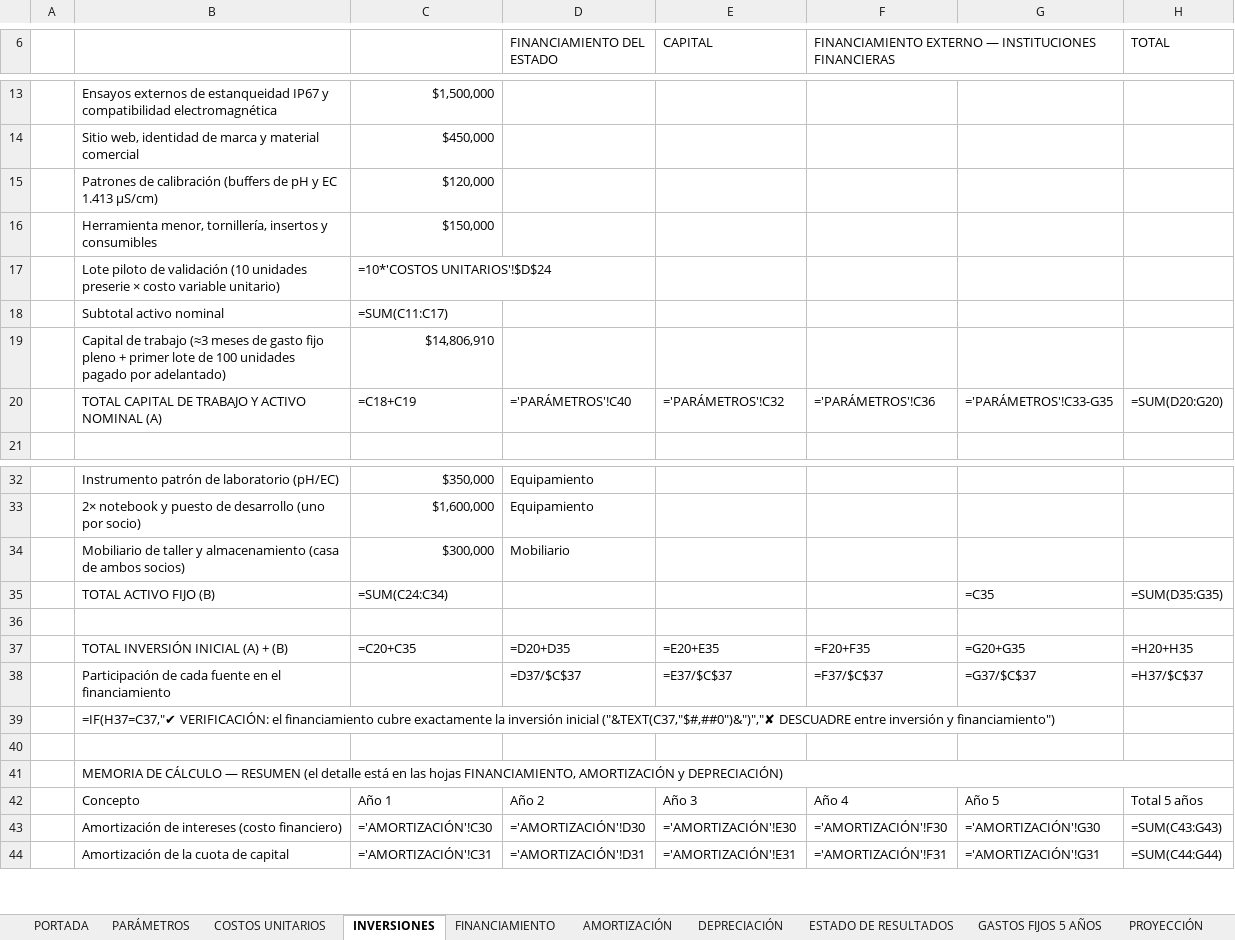
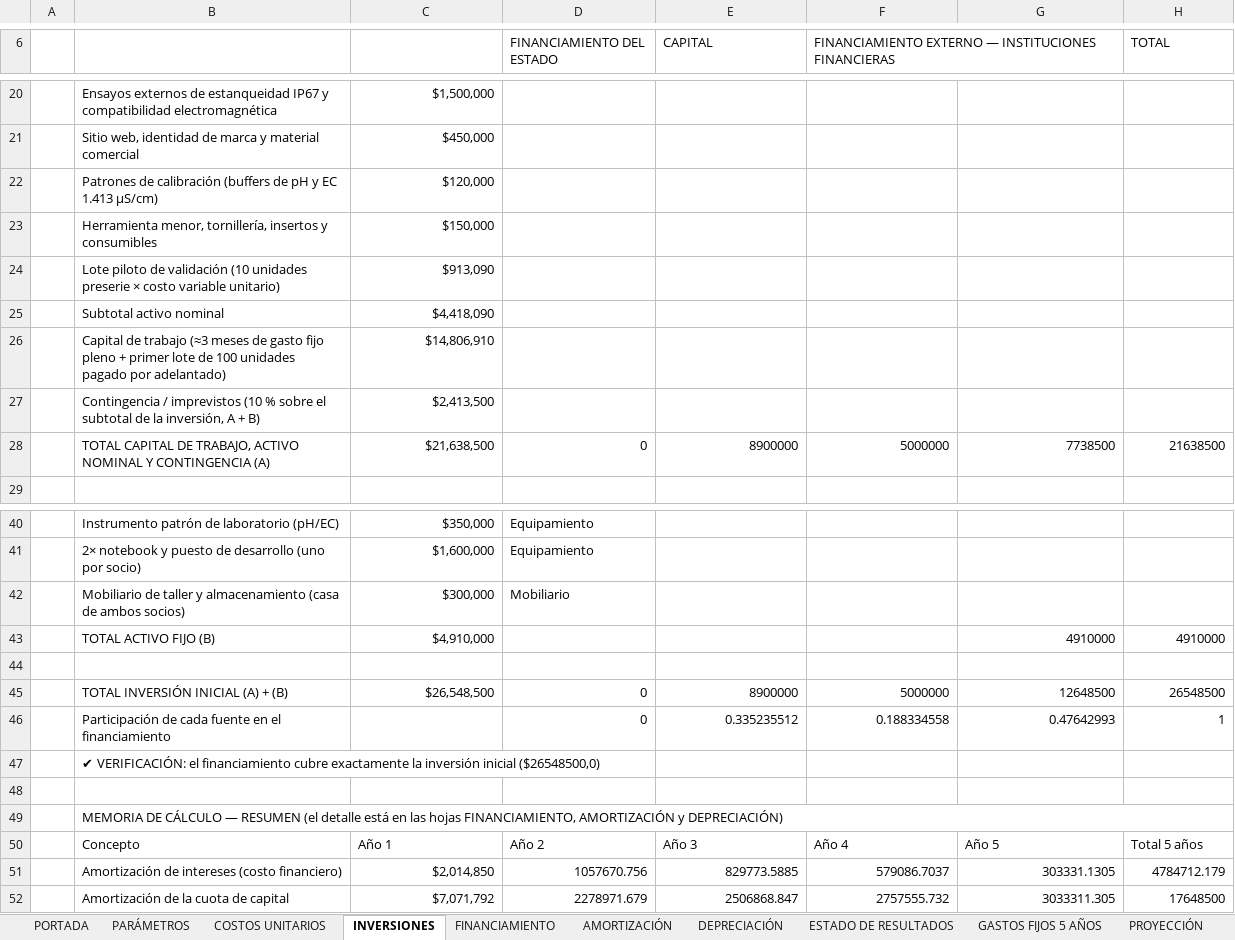
Before and after one commit to Alvarinhoooo7/TerraSence, an Excel workbook: Flujo de caja y financiamiento - TerraSense.xlsx, sheet INVERSIONES, drawn as a sheet; only a part is shown, gaps mark what is left out; values as stored, in another font and other column widths than the file's, no cell formats; formulas without a stored value are shown as written; removed rows and columns are numbered as before the commit, all else as after; the diff covers the shown part only; the diff names each change by its address in the sheet, - before the commit and + after, or states it on an @@ line.

```diff
--- a/Flujo de caja y financiamiento - TerraSense.xlsx (sheet INVERSIONES)
+++ b/Flujo de caja y financiamiento - TerraSense.xlsx (sheet INVERSIONES)
-C24: =10*'COSTOS UNITARIOS'!$D$24
+C24: $913,090
-C25: =SUM(C11:C17)
+C25: $4,418,090
-row 20:  | TOTAL CAPITAL DE TRABAJO Y ACTIVO NOMINAL (A) | =C18+C19 | ='PARÁMETROS'!C40 | ='PARÁMETROS'!C32 | ='PARÁMETROS'!C36 | ='PARÁMETROS'!C33-G35 | =SUM(D20:G20)
+row 27:  | Contingencia / imprevistos (10 % sobre el subtotal de la inversión, A + B) | $2,413,500
+row 28:  | TOTAL CAPITAL DE TRABAJO, ACTIVO NOMINAL Y CONTINGENCIA (A) | $21,638,500 | 0 | 8900000 | 5000000 | 7738500 | 21638500
-C43: =SUM(C24:C34)
+C43: $4,910,000
-G43: =C35
+G43: 4910000
-H43 (TOTAL): =SUM(D35:G35)
+H43 (TOTAL): 4910000
-C45: =C20+C35
+C45: $26,548,500
-D45 (FINANCIAMIENTO DEL ESTADO): =D20+D35
+D45 (FINANCIAMIENTO DEL ESTADO): 0
-E45 (CAPITAL): =E20+E35
+E45 (CAPITAL): 8900000
-F45: =F20+F35
+F45: 5000000
-G45: =G20+G35
+G45: 12648500
-H45 (TOTAL): =H20+H35
+H45 (TOTAL): 26548500
-D46 (FINANCIAMIENTO DEL ESTADO): =D37/$C$37
+D46 (FINANCIAMIENTO DEL ESTADO): 0
-E46 (CAPITAL): =E37/$C$37
+E46 (CAPITAL): 0.335235512
-F46: =F37/$C$37
+F46: 0.188334558
-G46: =G37/$C$37
+G46: 0.47642993
-H46 (TOTAL): =H37/$C$37
+H46 (TOTAL): 1
-B47: =IF(H37=C37,"✔ VERIFICACIÓN: el financiamiento cubre exactamente la inversión inicial ("&TEXT(C37,"$#,##0")&")","✘ DESCUADRE entre inversión y financiamiento")
+B47: ✔ VERIFICACIÓN: el financiamiento cubre exactamente la inversión inicial ($26548500,0)
-C51: ='AMORTIZACIÓN'!C30
+C51: $2,014,850
-D51 (FINANCIAMIENTO DEL ESTADO): ='AMORTIZACIÓN'!D30
+D51 (FINANCIAMIENTO DEL ESTADO): 1057670.756
-E51 (CAPITAL): ='AMORTIZACIÓN'!E30
+E51 (CAPITAL): 829773.5885
-F51: ='AMORTIZACIÓN'!F30
+F51: 579086.7037
-G51: ='AMORTIZACIÓN'!G30
+G51: 303331.1305
-H51 (TOTAL): =SUM(C43:G43)
+H51 (TOTAL): 4784712.179
-C52: ='AMORTIZACIÓN'!C31
+C52: $7,071,792
-D52 (FINANCIAMIENTO DEL ESTADO): ='AMORTIZACIÓN'!D31
+D52 (FINANCIAMIENTO DEL ESTADO): 2278971.679
-E52 (CAPITAL): ='AMORTIZACIÓN'!E31
+E52 (CAPITAL): 2506868.847
-F52: ='AMORTIZACIÓN'!F31
+F52: 2757555.732
-G52: ='AMORTIZACIÓN'!G31
+G52: 3033311.305
-H52 (TOTAL): =SUM(C44:G44)
+H52 (TOTAL): 17648500
```
Also changed, not shown: 8 added rows, 1 removed row and 13 edited cells elsewhere in this sheet, sheet DEPRECIACIÓN, sheet AMORTIZACIÓN, sheet PROYECCIÓN, sheet GASTOS FIJOS 5 AÑOS, sheet SENSIBILIDAD, sheet ESTADO DE RESULTADOS, 6 more sheets, cell formats, 17 other files.
